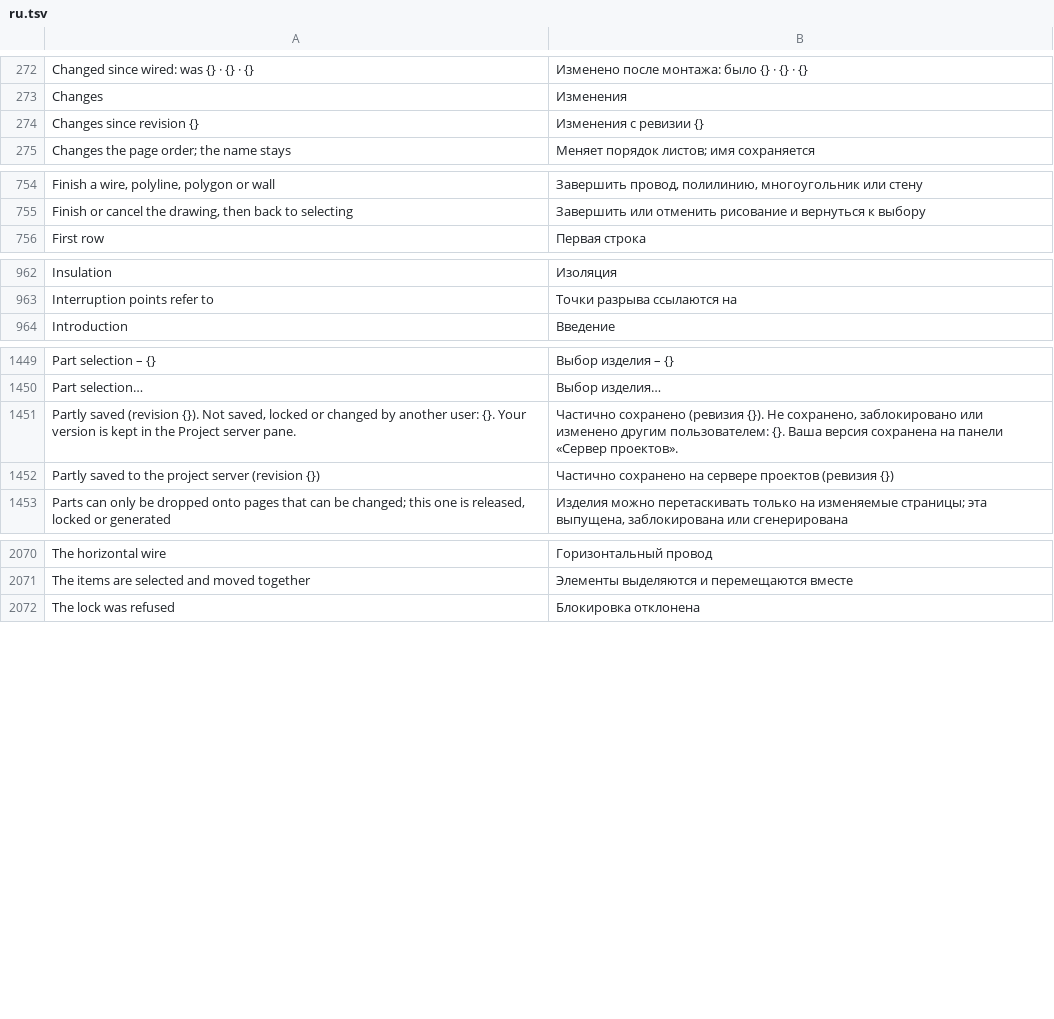
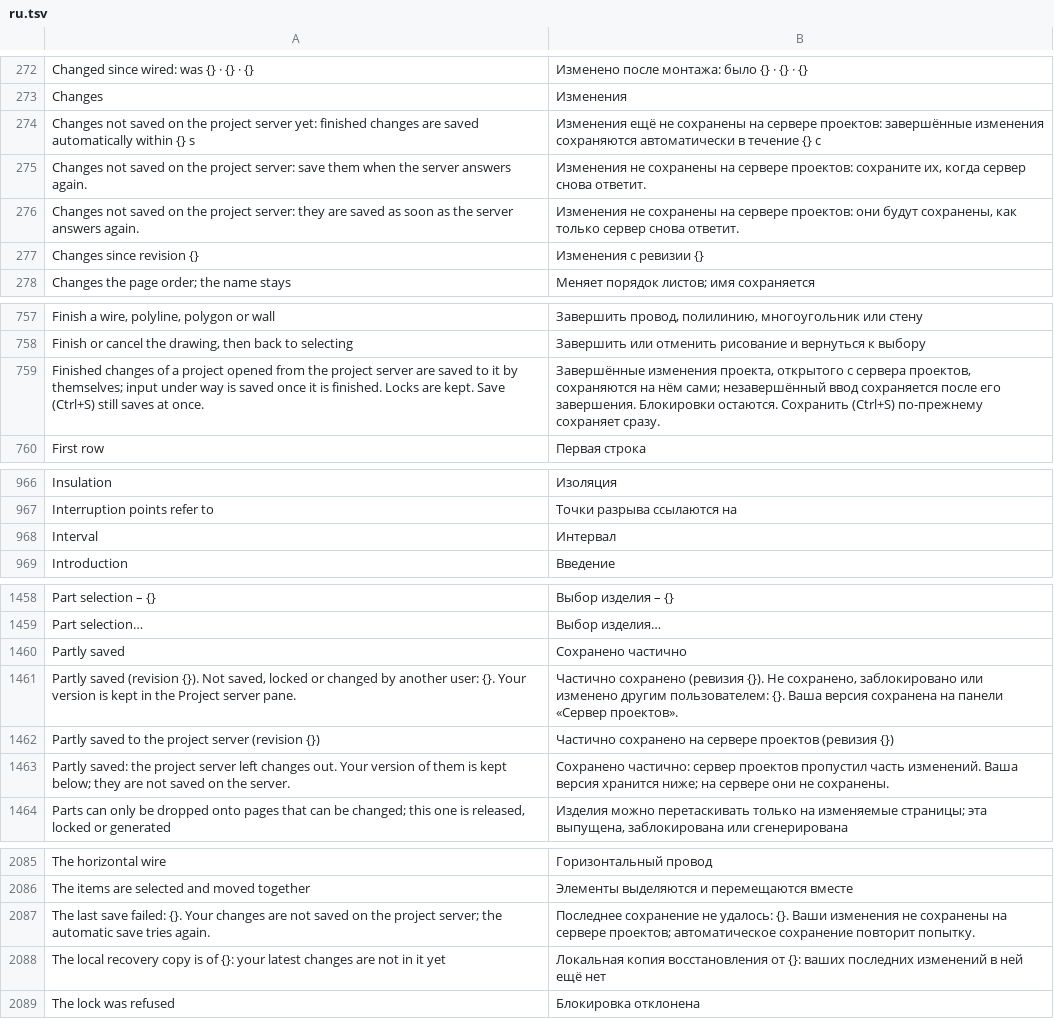
Before and after one commit to nilres/OpenECraft, a TSV file: crates/openecraft-i18n/src/catalog/editor/ru.tsv, drawn as a sheet; only a part is shown, gaps mark what is left out; the diff covers the shown part only.

```diff
--- a/crates/openecraft-i18n/src/catalog/editor/ru.tsv
+++ b/crates/openecraft-i18n/src/catalog/editor/ru.tsv
@@ -273,2 +273,5 @@ Changed since wired: was {} · {} · {}	Изменено после монтаж
 Changes	Изменения
+Changes not saved on the project server yet: finished changes are saved automatically within {} s	Изменения ещё не сохранены на сервере проектов: завершённые изменения сохраняются автоматически в течение {} с
+Changes not saved on the project server: save them when the server answers again.	Изменения не сохранены на сервере проектов: сохраните их, когда сервер снова ответит.
+Changes not saved on the project server: they are saved as soon as the server answers again.	Изменения не сохранены на сервере проектов: они будут сохранены, как только сервер снова ответит.
 Changes since revision {}	Изменения с ревизии {}
@@ -755,2 +758,3 @@ Finish a wire, polyline, polygon or wall	Завершить провод, пол
 Finish or cancel the drawing, then back to selecting	Завершить или отменить рисование и вернуться к выбору
+Finished changes of a project opened from the project server are saved to it by themselves; input under way is saved once it is finished. Locks are kept. Save (Ctrl+S) still saves at once.	Завершённые изменения проекта, открытого с сервера проектов, сохраняются на нём сами; незавершённый ввод сохраняется после его завершения. Блокировки остаются. Сохранить (Ctrl+S) по-прежнему сохраняет сразу.
 First row	Первая строка
@@ -963,2 +967,3 @@ Insulation	Изоляция
 Interruption points refer to	Точки разрыва ссылаются на
+Interval	Интервал
 Introduction	Введение
@@ -1450,4 +1459,6 @@ Part selection – {}	Выбор изделия – {}
 Part selection…	Выбор изделия…
+Partly saved	Сохранено частично
 Partly saved (revision {}). Not saved, locked or changed by another user: {}. Your version is kept in the Project server pane.	Частично сохранено (ревизия {}). Не сохранено, заблокировано или изменено другим пользователем: {}. Ваша версия сохранена на панели «Сервер проектов».
 Partly saved to the project server (revision {})	Частично сохранено на сервере проектов (ревизия {})
+Partly saved: the project server left changes out. Your version of them is kept below; they are not saved on the server.	Сохранено частично: сервер проектов пропустил часть изменений. Ваша версия хранится ниже; на сервере они не сохранены.
 Parts can only be dropped onto pages that can be changed; this one is released, locked or generated	Изделия можно перетаскивать только на изменяемые страницы; эта выпущена, заблокирована или сгенерирована
@@ -2071,2 +2086,4 @@ The horizontal wire	Горизонтальный провод
 The items are selected and moved together	Элементы выделяются и перемещаются вместе
+The last save failed: {}. Your changes are not saved on the project server; the automatic save tries again.	Последнее сохранение не удалось: {}. Ваши изменения не сохранены на сервере проектов; автоматическое сохранение повторит попытку.
+The local recovery copy is of {}: your latest changes are not in it yet	Локальная копия восстановления от {}: ваших последних изменений в ней ещё нет
 The lock was refused	Блокировка отклонена
```
Also changed, not shown: 11 added rows elsewhere in this file, crates/openecraft-i18n/src/catalog/editor/hu.tsv, crates/openecraft-i18n/src/catalog/editor/ja.tsv, 13 other files.
